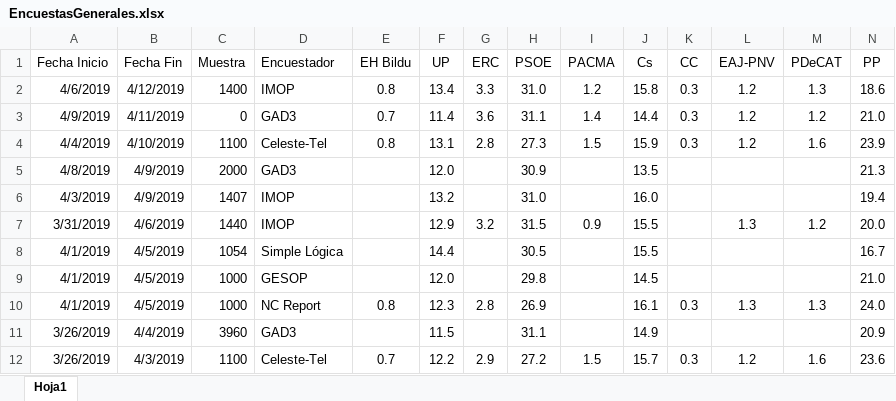
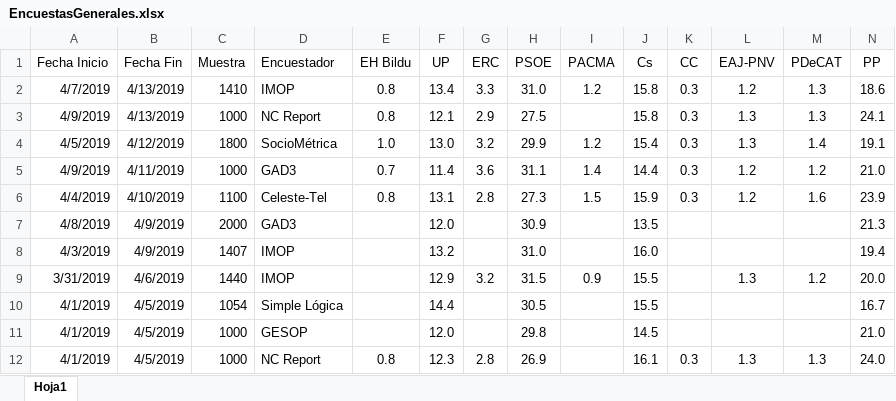
Before and after one commit to ChusCarro/1datomas, an Excel workbook: EleccionesGenerales/EncuestasGenerales.xlsx, sheet Hoja1, drawn as a sheet; only a part is shown; the shorter side is filled out with more unchanged rows; values as stored, in another font and other column widths than the file's, no borders; addresses are those after the commit; rows hold the shown columns only; the diff names each change by its address in the sheet, - before the commit and + after, or states it on an @@ line.

```diff
--- a/EleccionesGenerales/EncuestasGenerales.xlsx (sheet Hoja1)
+++ b/EleccionesGenerales/EncuestasGenerales.xlsx (sheet Hoja1)
-A2 (Fecha Inicio): 4/6/2019
+A2 (Fecha Inicio): 4/7/2019
-B2 (Fecha Fin): 4/12/2019
+B2 (Fecha Fin): 4/13/2019
-C2 (Muestra): 1400
+C2 (Muestra): 1410
+row 3: 4/9/2019 | 4/13/2019 | 1000 | NC Report | 0.8 | 12.1 | 2.9 | 27.5 |  | 15.8 | 0.3 | 1.3 | 1.3 | 24.1
+row 4: 4/5/2019 | 4/12/2019 | 1800 | SocioMétrica | 1.0 | 13.0 | 3.2 | 29.9 | 1.2 | 15.4 | 0.3 | 1.3 | 1.4 | 19.1
-C5 (Muestra): 0
+C5 (Muestra): 1000
```
Also changed, not shown: 17 other files.
